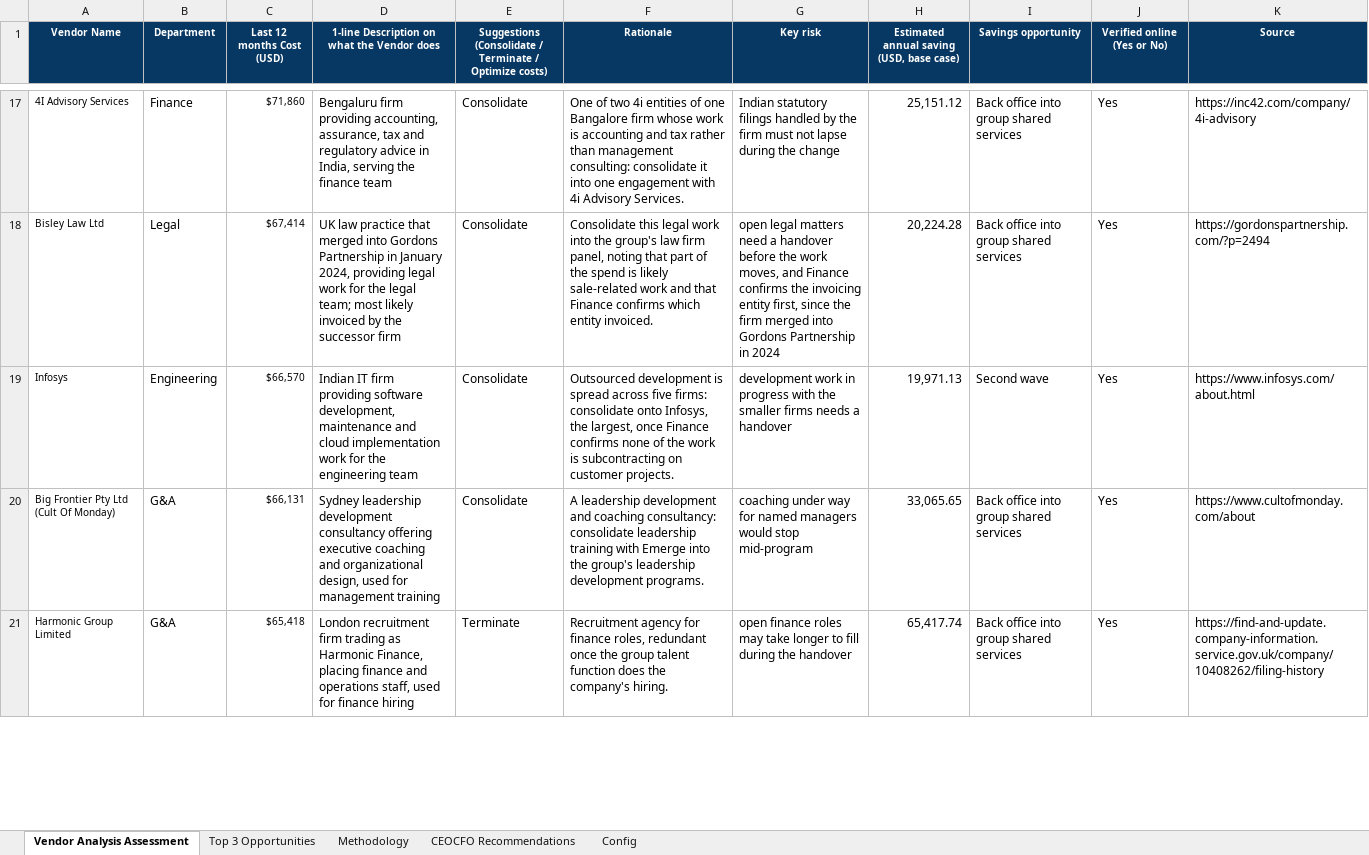
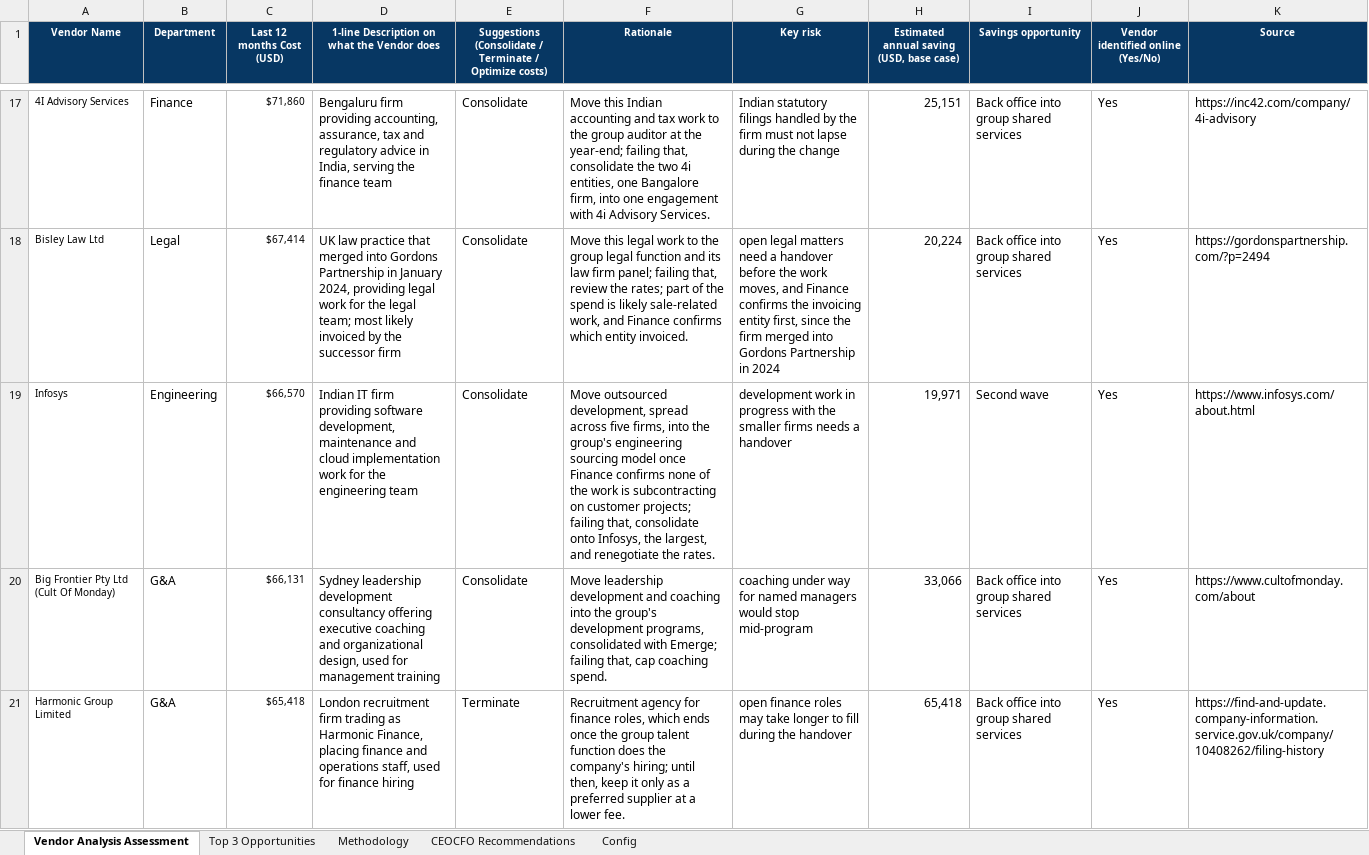
Before and after one commit to claxman/vendor-spend-analysis, an Excel workbook: outputs/sheet/Vendor Analysis Assessment - Chaitanya Laxman.xlsx, sheet Vendor Analysis Assessment, drawn as a sheet; only a part is shown, gaps mark what is left out; values as stored, in another font and other column widths than the file's, no borders; the diff covers the shown part only; the diff names each change by its address in the sheet, - before the commit and + after, or states it on an @@ line.

```diff
--- a/outputs/sheet/Vendor Analysis Assessment - Chaitanya Laxman.xlsx (sheet Vendor Analysis Assessment)
+++ b/outputs/sheet/Vendor Analysis Assessment - Chaitanya Laxman.xlsx (sheet Vendor Analysis Assessment)
-J1: Verified online (Yes or No)
+J1: Vendor identified online (Yes/No)
-F17 (Rationale): One of two 4i entities of one Bangalore firm whose work is accounting and tax rather than management consulting: consolidate it into one…
+F17 (Rationale): Move this Indian accounting and tax work to the group auditor at the year-end; failing that, consolidate the two 4i entities, one Bangalore firm, into one…
-H17: 25,151.12
+H17: 25,151
-F18 (Rationale): Consolidate this legal work into the group's law firm panel, noting that part of the spend is likely sale-related work and that Finance confirms…
+F18 (Rationale): Move this legal work to the group legal function and its law firm panel; failing that, review the rates; part of the spend is likely sale-related work, and Finance confirms…
-H18: 20,224.28
+H18: 20,224
-F19 (Rationale): Outsourced development is spread across five firms: consolidate onto Infosys, the largest, once Finance confirms none of the work is subcontracting on customer projects.
+F19 (Rationale): Move outsourced development, spread across five firms, into the group's engineering sourcing model once Finance confirms none of the work is subcontracting on customer projects; failing that, consolidate onto Infosys, the largest, and renegotiate the rates.
-H19: 19,971.13
+H19: 19,971
-F20 (Rationale): A leadership development and coaching consultancy: consolidate leadership training with Emerge into the group's leadership development programs.
+F20 (Rationale): Move leadership development and coaching into the group's development programs, consolidated with Emerge; failing that, cap coaching spend.
-H20: 33,065.65
+H20: 33,066
-F21 (Rationale): …finance roles, redundant once the group talent function does the company's hiring.
+F21 (Rationale): …finance roles, which ends once the group talent function does the company's hiring; until then, keep it only as a preferred supplier at a lower fee.
-H21: 65,417.74
+H21: 65,418
```
Also changed, not shown: 636 edited cells elsewhere in this sheet, sheet CEOCFO Recommendations, sheet Methodology, sheet Top 3 Opportunities, 32 other files.
